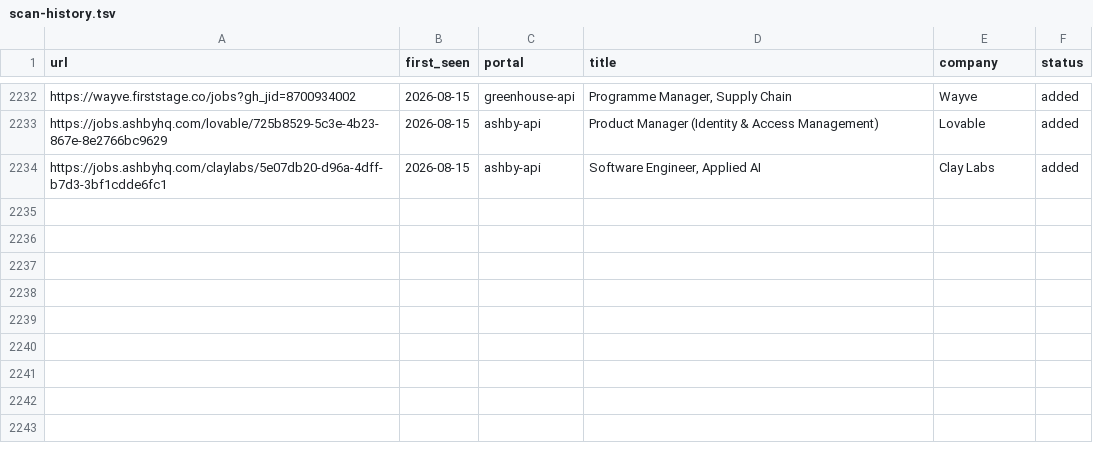
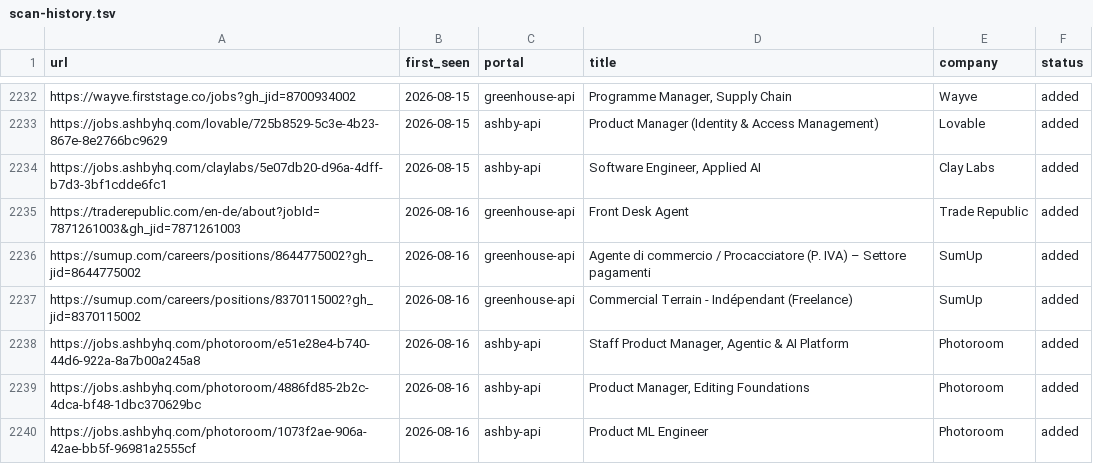
Before and after one commit to drapala/career-ops, a TSV file: data/scan-history.tsv, drawn as a sheet; only a part is shown, gaps mark what is left out; the diff names each change by its address in the sheet, - before the commit and + after, or states it on an @@ line.

```diff
--- a/data/scan-history.tsv
+++ b/data/scan-history.tsv
+row 2235: https://traderepublic.com/en-de/about?jobId=7871261003&gh_jid=7871261003 | 2026-08-16 | greenhouse-api | Front Desk Agent | Trade Republic | added
+row 2236: https://sumup.com/careers/positions/8644775002?gh_jid=8644775002 | 2026-08-16 | greenhouse-api | Agente di commercio / Procacciatore (P. IVA) – Settore pagamenti | SumUp | added
+row 2237: https://sumup.com/careers/positions/8370115002?gh_jid=8370115002 | 2026-08-16 | greenhouse-api | Commercial Terrain - Indépendant (Freelance) | SumUp | added
+row 2238: https://jobs.ashbyhq.com/photoroom/e51e28e4-b740-44d6-922a-8a7b00a245a8 | 2026-08-16 | ashby-api | Staff Product Manager, Agentic & AI Platform | Photoroom | added
+row 2239: https://jobs.ashbyhq.com/photoroom/4886fd85-2b2c-4dca-bf48-1dbc370629bc | 2026-08-16 | ashby-api | Product Manager, Editing Foundations | Photoroom | added
+row 2240: https://jobs.ashbyhq.com/photoroom/1073f2ae-906a-42ae-bb5f-96981a2555cf | 2026-08-16 | ashby-api | Product ML Engineer | Photoroom | added
```
Also changed, not shown: 1 other file.
